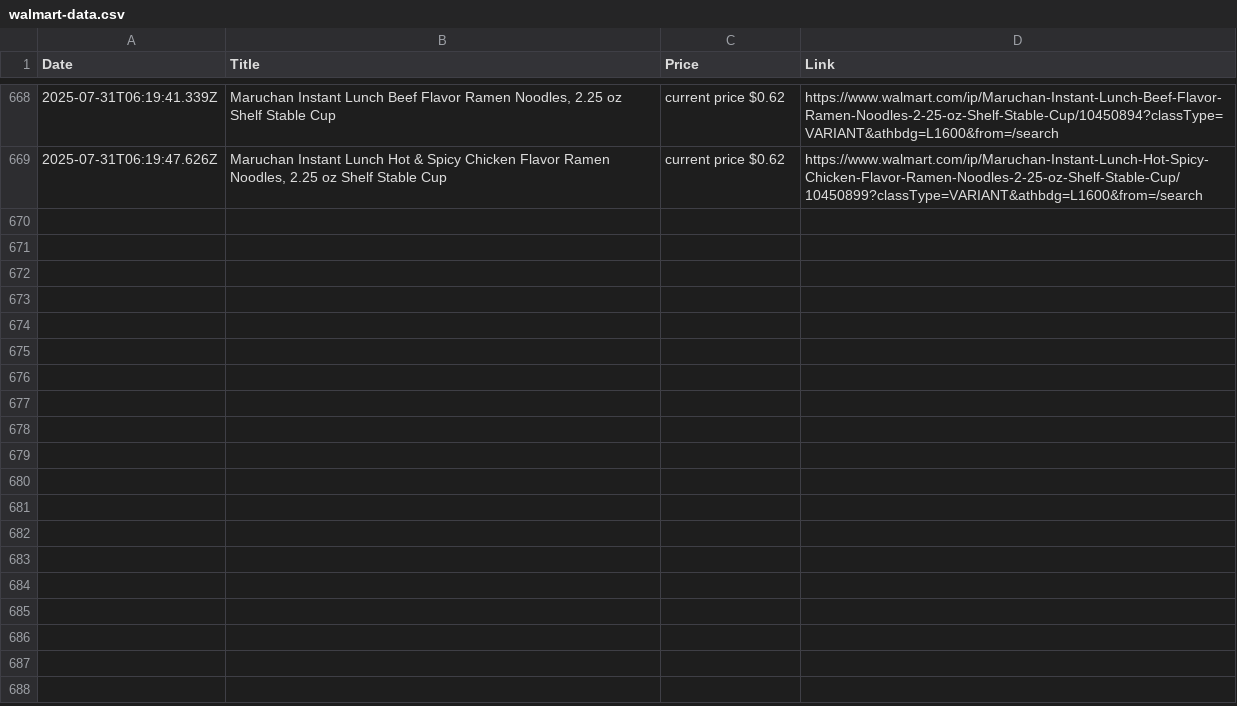
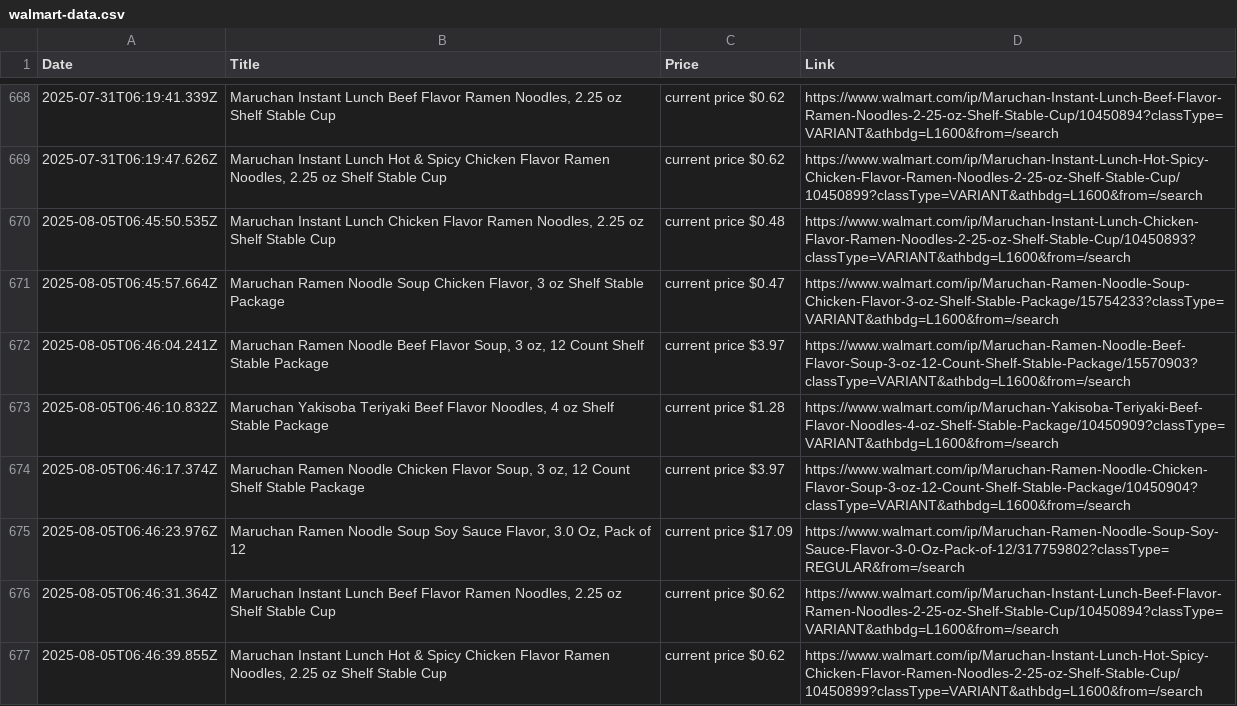
Before and after one commit to muh-atta/WalMart-Products-Details, a CSV file: walmart-data.csv, drawn as a sheet; only a part is shown, gaps mark what is left out; the diff names each change by its address in the sheet, - before the commit and + after, or states it on an @@ line.

```diff
--- a/walmart-data.csv
+++ b/walmart-data.csv
+row 670: 2025-08-05T06:45:50.535Z | Maruchan Instant Lunch Chicken Flavor Ramen Noodles, 2.25 oz Shelf Stable Cup | current price $0.48 | https://www.walmart.com/ip/Maruchan-Instant-Lunch-Chicken-Flavor-Ramen-Noodles-2-25-oz-Shelf-Stable-Cup/10450893?classType=VARIANT&athbdg=L1600&from=/search
+row 671: 2025-08-05T06:45:57.664Z | Maruchan Ramen Noodle Soup Chicken Flavor, 3 oz Shelf Stable Package | current price $0.47 | https://www.walmart.com/ip/Maruchan-Ramen-Noodle-Soup-Chicken-Flavor-3-oz-Shelf-Stable-Package/15754233?classType=VARIANT&athbdg=L1600&from=/search
+row 672: 2025-08-05T06:46:04.241Z | Maruchan Ramen Noodle Beef Flavor Soup, 3 oz, 12 Count Shelf Stable Package | current price $3.97 | https://www.walmart.com/ip/Maruchan-Ramen-Noodle-Beef-Flavor-Soup-3-oz-12-Count-Shelf-Stable-Package/15570903?classType=VARIANT&athbdg=L1600&from=/search
+row 673: 2025-08-05T06:46:10.832Z | Maruchan Yakisoba Teriyaki Beef Flavor Noodles, 4 oz Shelf Stable Package | current price $1.28 | https://www.walmart.com/ip/Maruchan-Yakisoba-Teriyaki-Beef-Flavor-Noodles-4-oz-Shelf-Stable-Package/10450909?classType=VARIANT&athbdg=L1600&from=/search
+row 674: 2025-08-05T06:46:17.374Z | Maruchan Ramen Noodle Chicken Flavor Soup, 3 oz, 12 Count Shelf Stable Package | current price $3.97 | https://www.walmart.com/ip/Maruchan-Ramen-Noodle-Chicken-Flavor-Soup-3-oz-12-Count-Shelf-Stable-Package/10450904?classType=VARIANT&athbdg=L1600&from=/search
+row 675: 2025-08-05T06:46:23.976Z | Maruchan Ramen Noodle Soup Soy Sauce Flavor, 3.0 Oz, Pack of 12 | current price $17.09 | https://www.walmart.com/ip/Maruchan-Ramen-Noodle-Soup-Soy-Sauce-Flavor-3-0-Oz-Pack-of-12/317759802?classType=REGULAR&from=/search
+row 676: 2025-08-05T06:46:31.364Z | Maruchan Instant Lunch Beef Flavor Ramen Noodles, 2.25 oz Shelf Stable Cup | current price $0.62 | https://www.walmart.com/ip/Maruchan-Instant-Lunch-Beef-Flavor-Ramen-Noodles-2-25-oz-Shelf-Stable-Cup/10450894?classType=VARIANT&athbdg=L1600&from=/search
+row 677: 2025-08-05T06:46:39.855Z | Maruchan Instant Lunch Hot & Spicy Chicken Flavor Ramen Noodles, 2.25 oz Shelf Stable Cup | current price $0.62 | https://www.walmart.com/ip/Maruchan-Instant-Lunch-Hot-Spicy-Chicken-Flavor-Ramen-Noodles-2-25-oz-Shelf-Stable-Cup/10450899?classType=VARIANT&athbdg=L1600&from=/search
```
Also changed, not shown: 3 other files.
